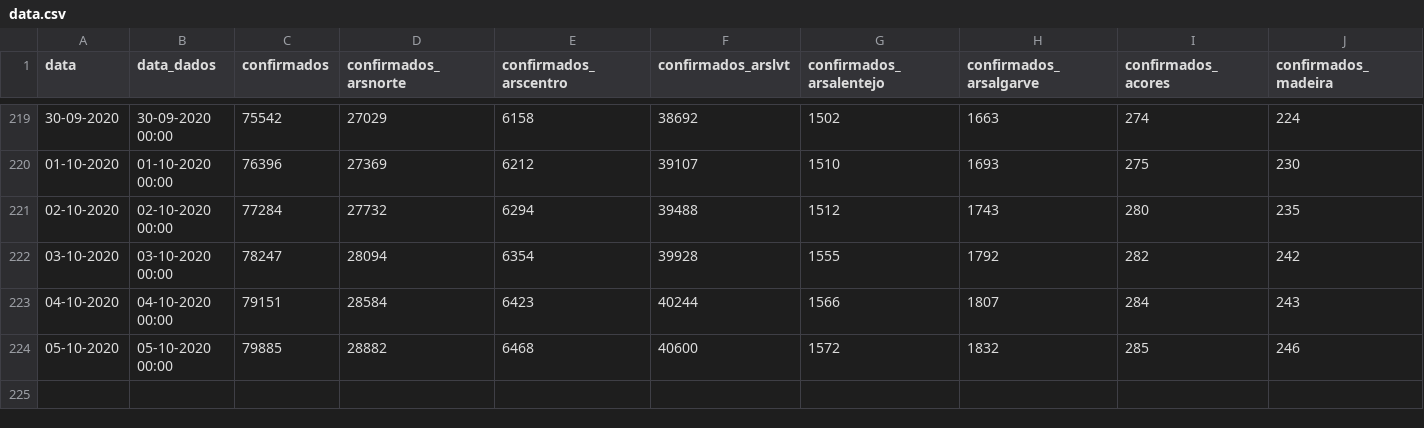
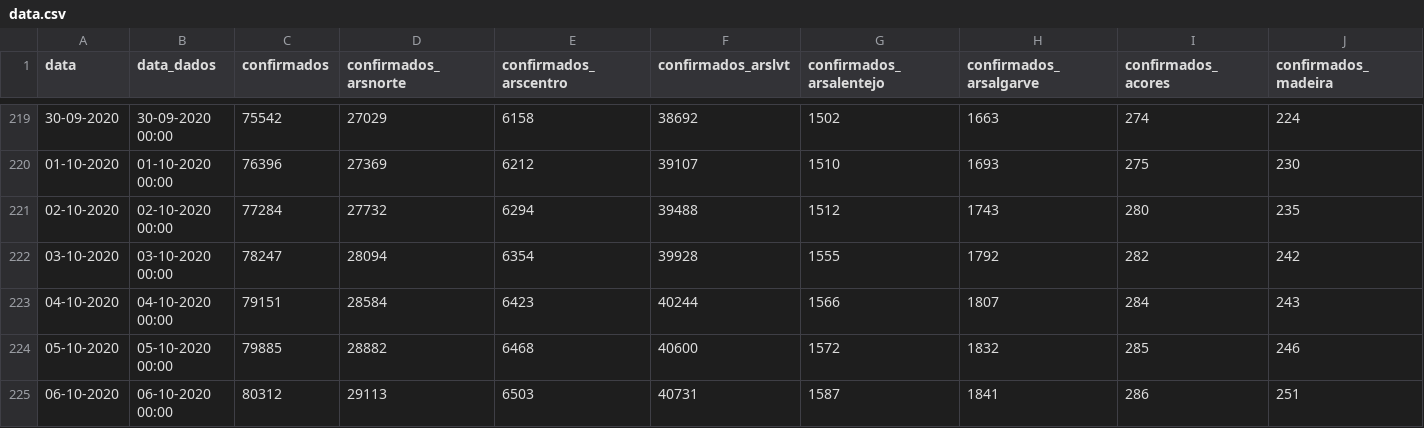
Before and after one commit to jmigueldelgado/covid-incidence-portugal, a CSV file: data.csv, drawn as a sheet; only a part is shown, gaps mark what is left out; rows hold the shown columns only; the diff names each change by its address in the sheet, - before the commit and + after, or states it on an @@ line.

Commit message:
finalmente dados de hj

```diff
--- a/data.csv
+++ b/data.csv
+row 225: 06-10-2020 | 06-10-2020 00:00 | 80312 | 29113 | 6503 | 40731 | 1587 | 1841 | 286 | 251
```
Also changed, not shown: 3 other files.
